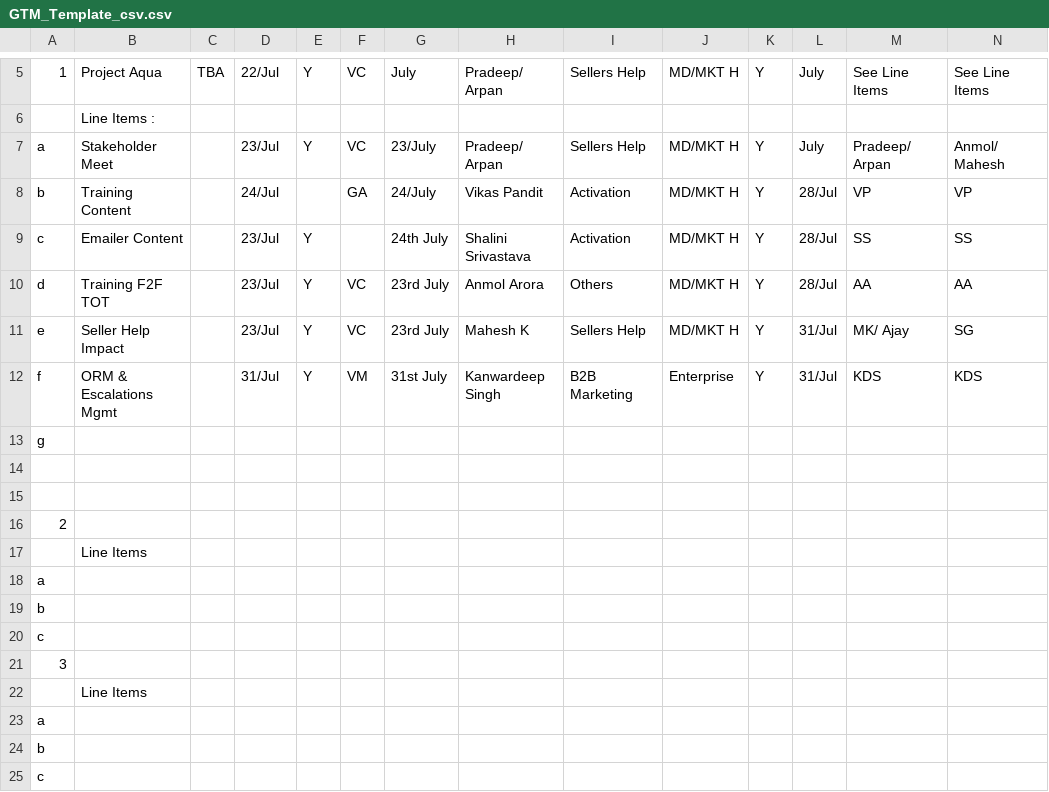
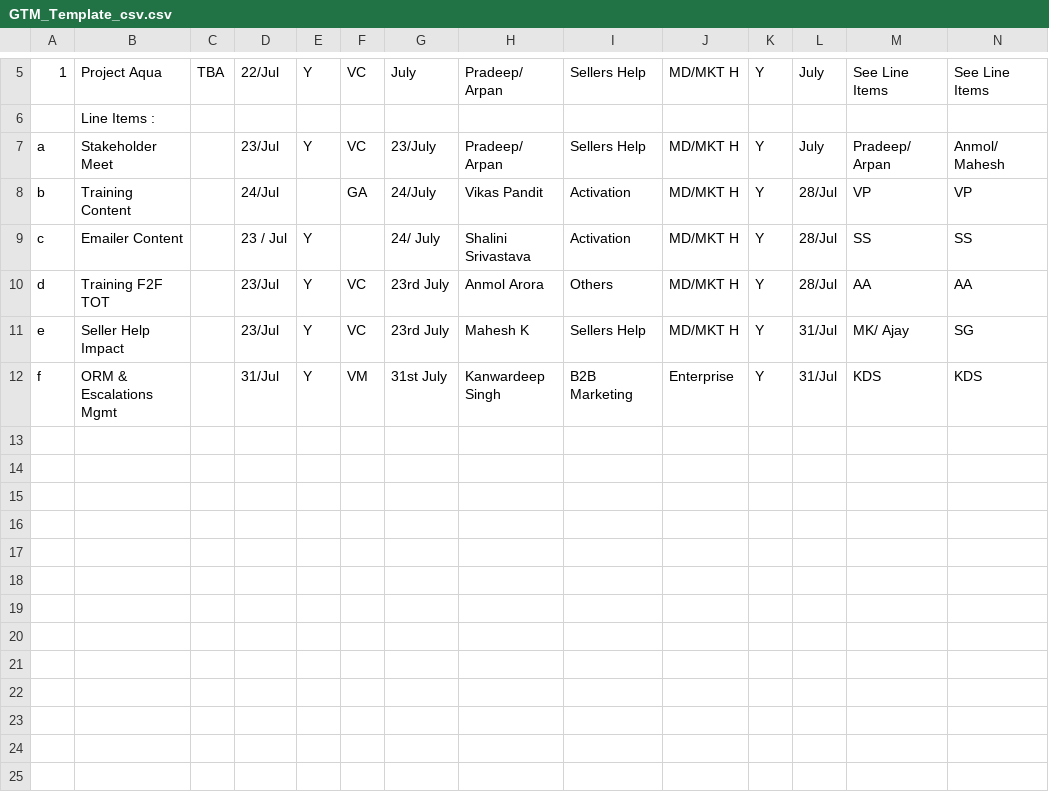
Before and after one commit to lazyrus/Panorama, a CSV file: Python/csv/GTM_Template_csv.csv, drawn as a sheet; only a part is shown, gaps mark what is left out; rows hold the shown columns only; the diff names each change by its address in the sheet, - before the commit and + after, or states it on an @@ line.

Commit message:
1. Data import script can push into all the module tables. projects, lineitems & project_lineitems_mapping tables pending. 2. GTM template csv modified to test possible cases of DATE fields

```diff
--- a/Python/csv/GTM_Template_csv.csv
+++ b/Python/csv/GTM_Template_csv.csv
-D9: 23/Jul
+D9: 23 / Jul
-G9: 24th July
+G9: 24/ July
-row 13: g
-row 14: (empty)
-row 15: (empty)
-row 16: 2
-row 17:  | Line Items
-row 18: a
-row 19: b
-row 20: c
-row 21: 3
-row 22:  | Line Items
-row 23: a
-row 24: b
-row 25: c
```
Also changed, not shown: panorama_docs/GTM_Template_csv.csv, 5 other files.
